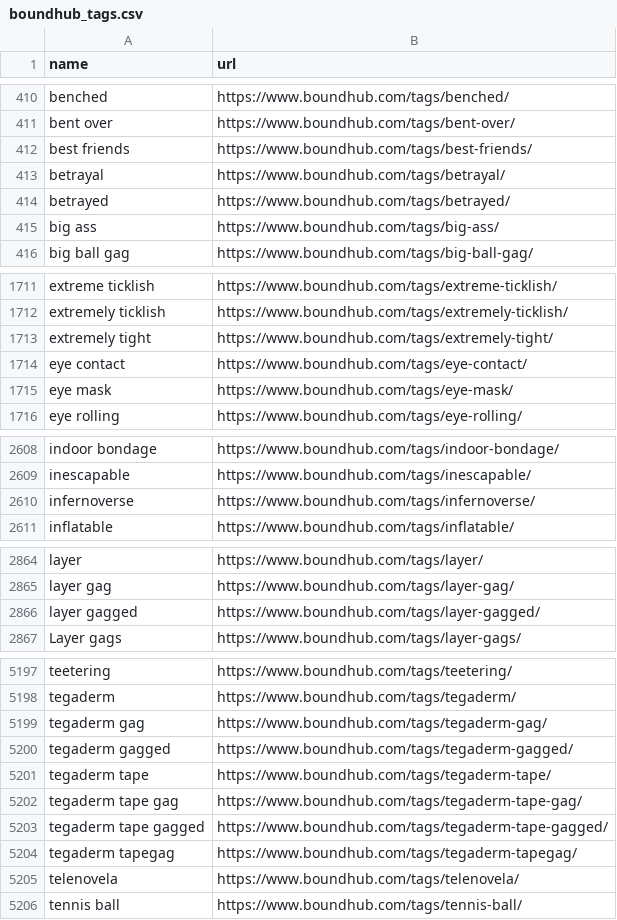
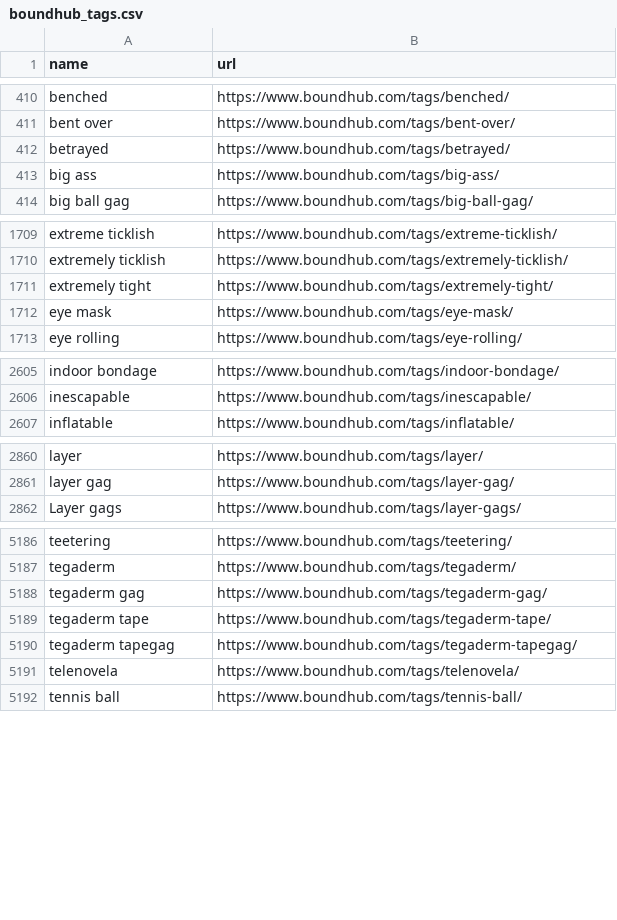
Before and after one commit to stepney141/favs, a CSV file: boundhub/boundhub_tags.csv, drawn as a sheet; only a part is shown, gaps mark what is left out; the diff covers the shown part only.

```diff
--- a/boundhub/boundhub_tags.csv
+++ b/boundhub/boundhub_tags.csv
@@ -411,4 +411,2 @@ benched,https://www.boundhub.com/tags/benched/
 bent over,https://www.boundhub.com/tags/bent-over/
-best friends,https://www.boundhub.com/tags/best-friends/
-betrayal,https://www.boundhub.com/tags/betrayal/
 betrayed,https://www.boundhub.com/tags/betrayed/
@@ -1713,3 +1711,2 @@ extremely ticklish,https://www.boundhub.com/tags/extremely-ticklish/
 extremely tight,https://www.boundhub.com/tags/extremely-tight/
-eye contact,https://www.boundhub.com/tags/eye-contact/
 eye mask,https://www.boundhub.com/tags/eye-mask/
@@ -2609,3 +2606,2 @@ indoor bondage,https://www.boundhub.com/tags/indoor-bondage/
 inescapable,https://www.boundhub.com/tags/inescapable/
-infernoverse,https://www.boundhub.com/tags/infernoverse/
 inflatable,https://www.boundhub.com/tags/inflatable/
@@ -2865,3 +2861,2 @@ layer,https://www.boundhub.com/tags/layer/
 layer gag,https://www.boundhub.com/tags/layer-gag/
-layer gagged,https://www.boundhub.com/tags/layer-gagged/
 Layer gags,https://www.boundhub.com/tags/layer-gags/
@@ -5199,6 +5188,3 @@ tegaderm,https://www.boundhub.com/tags/tegaderm/
 tegaderm gag,https://www.boundhub.com/tags/tegaderm-gag/
-tegaderm gagged,https://www.boundhub.com/tags/tegaderm-gagged/
 tegaderm tape,https://www.boundhub.com/tags/tegaderm-tape/
-tegaderm tape gag,https://www.boundhub.com/tags/tegaderm-tape-gag/
-tegaderm tape gagged,https://www.boundhub.com/tags/tegaderm-tape-gagged/
 tegaderm tapegag,https://www.boundhub.com/tags/tegaderm-tapegag/
```
Also changed, not shown: 4 added rows and 8 removed rows elsewhere in this file, boundhub/boundhub_faved_movies.csv, github_stars/starred_repos.csv, 3 other files.
